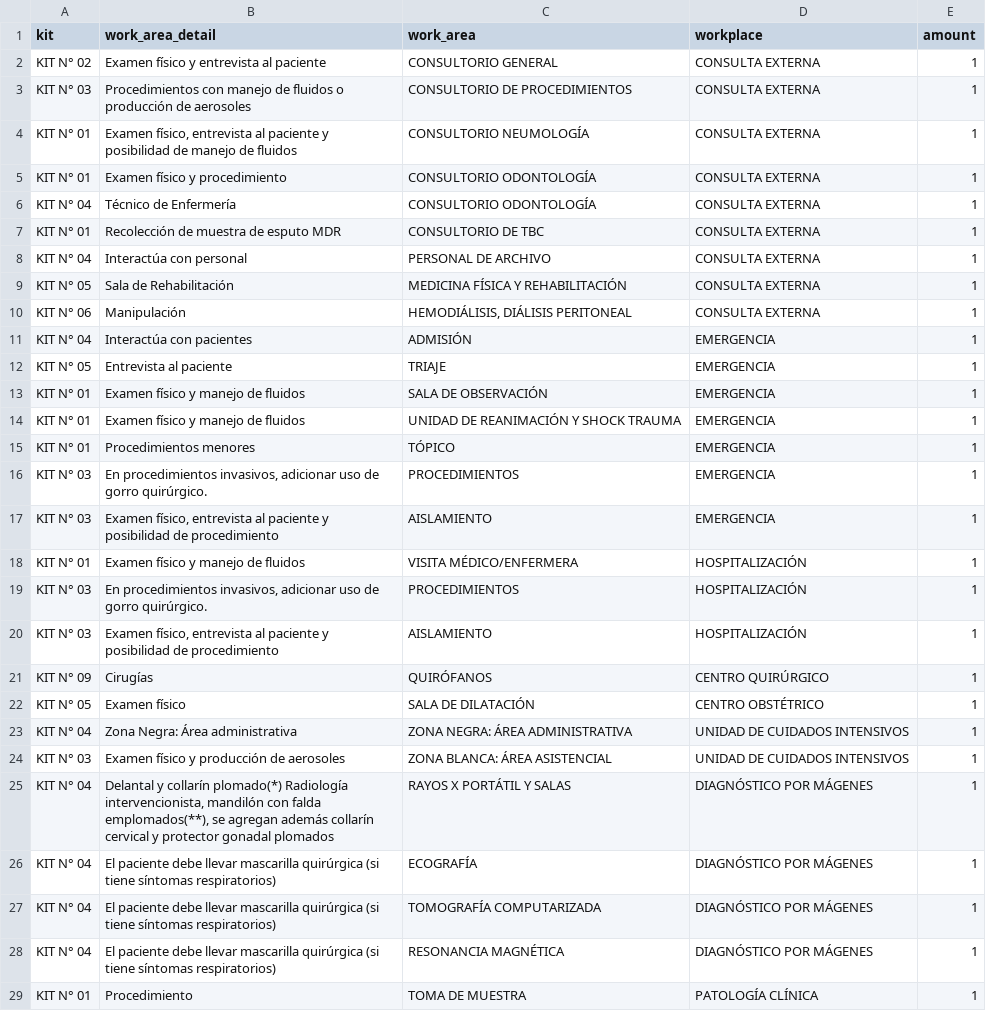
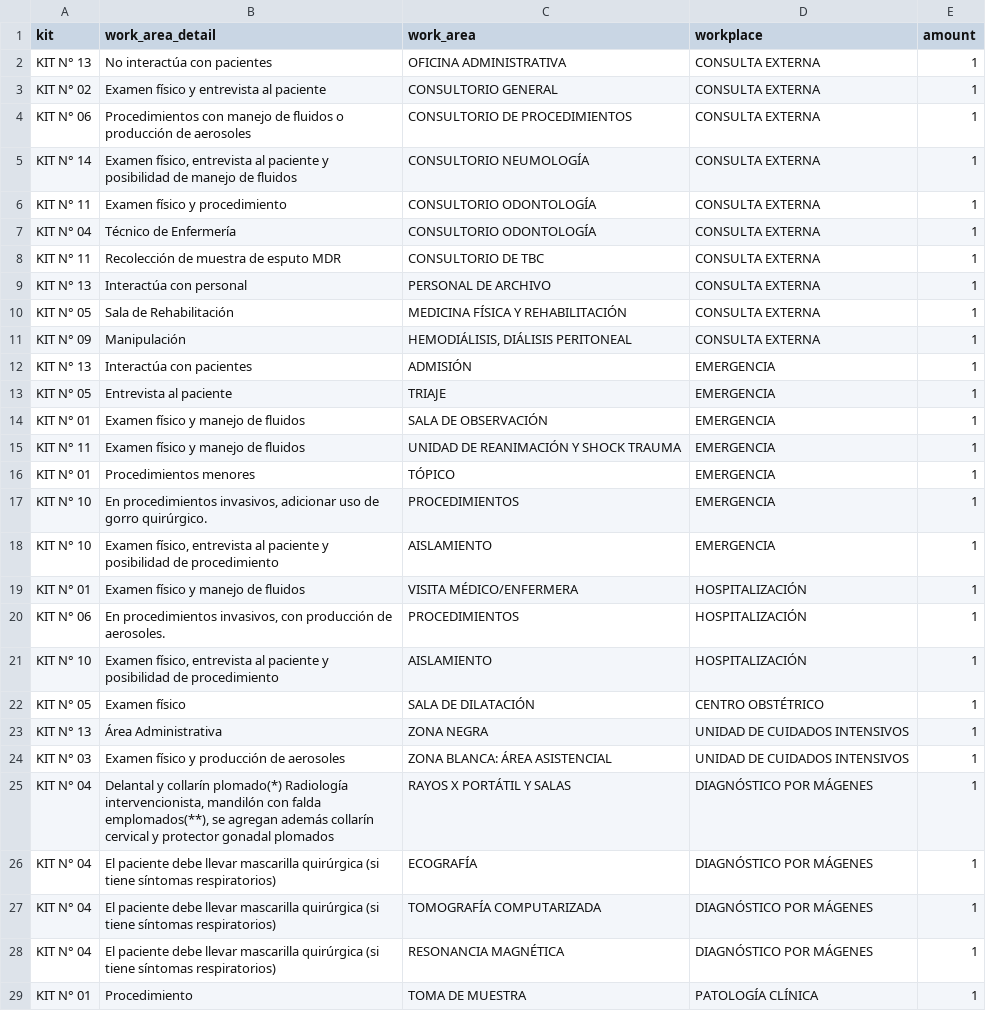
Before and after one commit to rabp99/registro-alta-2-backend, a CSV file: config/data/kits_work_area_details.csv, drawn as a sheet; only a part is shown; the diff covers the shown part only.

```diff
--- a/config/data/kits_work_area_details.csv
+++ b/config/data/kits_work_area_details.csv
@@ -1,24 +1,24 @@
 kit;work_area_detail;work_area;workplace;amount
+KIT N° 13;No interactúa con pacientes;OFICINA ADMINISTRATIVA;CONSULTA EXTERNA;1
 KIT N° 02;Examen físico y entrevista al paciente;CONSULTORIO GENERAL;CONSULTA EXTERNA;1
-KIT N° 03;Procedimientos con manejo de fluidos o producción de aerosoles;CONSULTORIO DE PROCEDIMIENTOS;CONSULTA EXTERNA;1
-KIT N° 01;Examen físico, entrevista al paciente y posibilidad de manejo de fluidos;CONSULTORIO NEUMOLOGÍA;CONSULTA EXTERNA;1
-KIT N° 01;Examen físico y procedimiento ;CONSULTORIO ODONTOLOGÍA;CONSULTA EXTERNA;1
+KIT N° 06;Procedimientos con manejo de fluidos o producción de aerosoles;CONSULTORIO DE PROCEDIMIENTOS;CONSULTA EXTERNA;1
+KIT N° 14;Examen físico, entrevista al paciente y posibilidad de manejo de fluidos;CONSULTORIO NEUMOLOGÍA;CONSULTA EXTERNA;1
+KIT N° 11;Examen físico y procedimiento ;CONSULTORIO ODONTOLOGÍA;CONSULTA EXTERNA;1
 KIT N° 04;Técnico de Enfermería;CONSULTORIO ODONTOLOGÍA;CONSULTA EXTERNA;1
-KIT N° 01;Recolección de muestra de esputo MDR;CONSULTORIO DE TBC;CONSULTA EXTERNA;1
-KIT N° 04;Interactúa con personal;PERSONAL DE ARCHIVO;CONSULTA EXTERNA;1
+KIT N° 11;Recolección de muestra de esputo MDR;CONSULTORIO DE TBC;CONSULTA EXTERNA;1
+KIT N° 13;Interactúa con personal;PERSONAL DE ARCHIVO;CONSULTA EXTERNA;1
 KIT N° 05;Sala de Rehabilitación;MEDICINA FÍSICA Y REHABILITACIÓN;CONSULTA EXTERNA;1
-KIT N° 06;Manipulación;HEMODIÁLISIS, DIÁLISIS PERITONEAL;CONSULTA EXTERNA;1
-KIT N° 04;Interactúa con pacientes;ADMISIÓN;EMERGENCIA;1
+KIT N° 09;Manipulación;HEMODIÁLISIS, DIÁLISIS PERITONEAL;CONSULTA EXTERNA;1
+KIT N° 13;Interactúa con pacientes;ADMISIÓN;EMERGENCIA;1
 KIT N° 05;Entrevista al paciente;TRIAJE;EMERGENCIA;1
 KIT N° 01;Examen físico y manejo de fluidos;SALA DE OBSERVACIÓN;EMERGENCIA;1
-KIT N° 01;Examen físico y manejo de fluidos;UNIDAD DE REANIMACIÓN Y SHOCK TRAUMA;EMERGENCIA;1
+KIT N° 11;Examen físico y manejo de fluidos;UNIDAD DE REANIMACIÓN Y SHOCK TRAUMA;EMERGENCIA;1
 KIT N° 01;Procedimientos menores;TÓPICO;EMERGENCIA;1
-KIT N° 03;En procedimientos invasivos, adicionar uso de gorro quirúrgico.;PROCEDIMIENTOS;EMERGENCIA;1
-KIT N° 03;Examen físico, entrevista al paciente y posibilidad de procedimiento;AISLAMIENTO;EMERGENCIA;1
+KIT N° 10;En procedimientos invasivos, adicionar uso de gorro quirúrgico.;PROCEDIMIENTOS;EMERGENCIA;1
+KIT N° 10;Examen físico, entrevista al paciente y posibilidad de procedimiento;AISLAMIENTO;EMERGENCIA;1
 KIT N° 01;Examen físico y manejo de fluidos;VISITA MÉDICO/ENFERMERA;HOSPITALIZACIÓN;1
-KIT N° 03;En procedimientos invasivos, adicionar uso de gorro quirúrgico.;PROCEDIMIENTOS;HOSPITALIZACIÓN;1
-KIT N° 03;Examen físico, entrevista al paciente y posibilidad de procedimiento;AISLAMIENTO;HOSPITALIZACIÓN;1
-KIT N° 09;Cirugías;QUIRÓFANOS;CENTRO QUIRÚRGICO;1
+KIT N° 06;En procedimientos invasivos, con producción de aerosoles.;PROCEDIMIENTOS;HOSPITALIZACIÓN;1
+KIT N° 10;Examen físico, entrevista al paciente y posibilidad de procedimiento;AISLAMIENTO;HOSPITALIZACIÓN;1
 KIT N° 05;Examen físico ;SALA DE DILATACIÓN;CENTRO OBSTÉTRICO;1
-KIT N° 04;Zona Negra: Área administrativa;ZONA NEGRA: ÁREA ADMINISTRATIVA;UNIDAD DE CUIDADOS INTENSIVOS;1
+KIT N° 13;Área Administrativa;ZONA NEGRA;UNIDAD DE CUIDADOS INTENSIVOS;1
 KIT N° 03;Examen físico y producción de aerosoles;ZONA BLANCA: ÁREA ASISTENCIAL;UNIDAD DE CUIDADOS INTENSIVOS;1
```
Also changed, not shown: 17 edited cells elsewhere in this file, config/data/kits_products.csv, config/data/work_area_details.csv, 30 other files.
